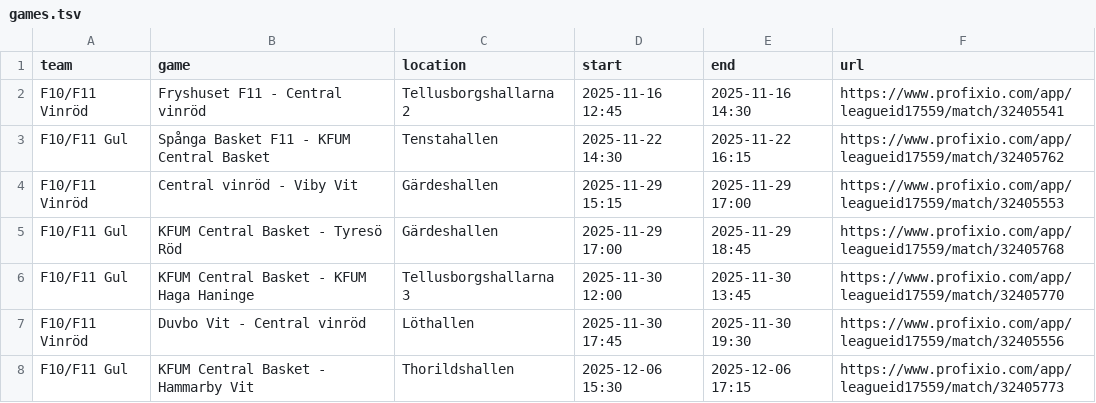
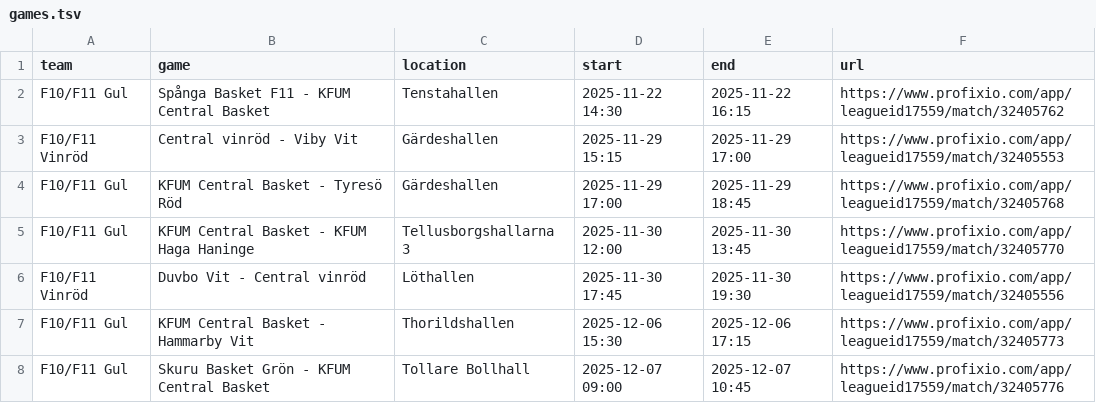
Before and after one commit to cm-src/matchschema, a TSV file: data/games.tsv, drawn as a sheet; only a part is shown; the shorter side is filled out with more unchanged rows.

```diff
--- a/data/games.tsv
+++ b/data/games.tsv
@@ -1,3 +1,2 @@
 team	game	location	start	end	url
-F10/F11 Vinröd	Fryshuset F11 - Central vinröd	Tellusborgshallarna 2	2025-11-16 12:45	2025-11-16 14:30	https://www.profixio.com/app/leagueid17559/match/32405541
 F10/F11 Gul	Spånga Basket F11 - KFUM Central Basket	Tenstahallen	2025-11-22 14:30	2025-11-22 16:15	https://www.profixio.com/app/leagueid17559/match/32405762
```
Also changed, not shown: 2 other files.
